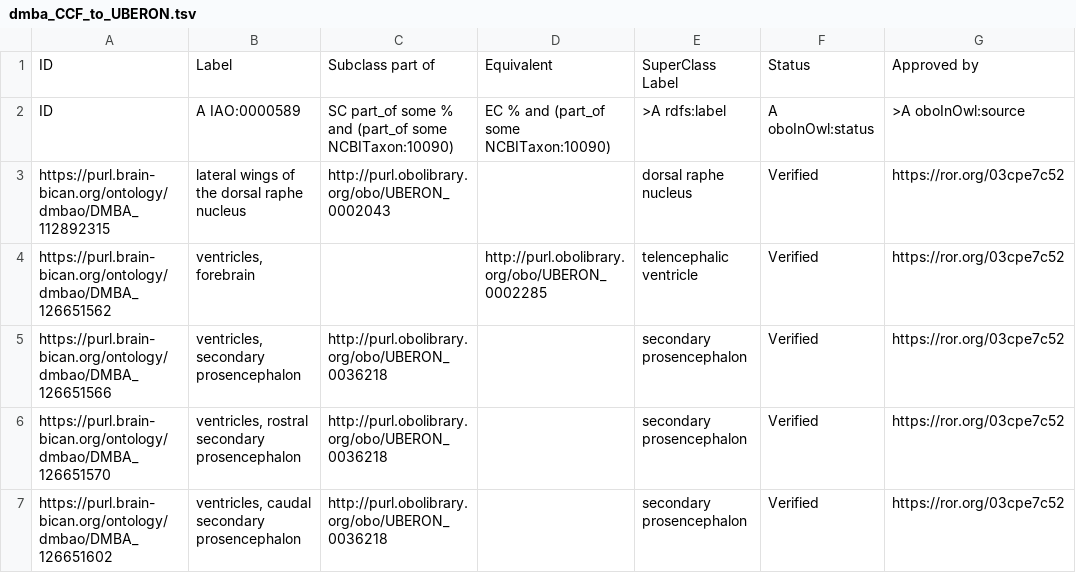
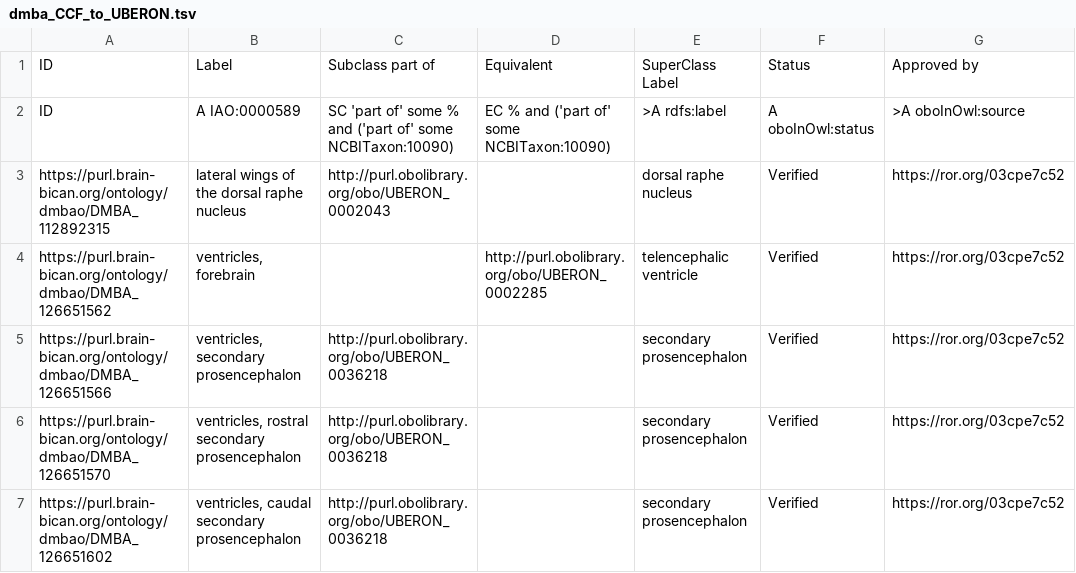
Before and after one commit to brain-bican/developing_mouse_brain_atlas_ontology, a TSV file: src/templates/dmba_CCF_to_UBERON.tsv, drawn as a sheet; only a part is shown.

```diff
--- a/src/templates/dmba_CCF_to_UBERON.tsv
+++ b/src/templates/dmba_CCF_to_UBERON.tsv
@@ -1,3 +1,3 @@
 ID	Label	Subclass part of	Equivalent	SuperClass Label	Status	Approved by		
-ID	A IAO:0000589	SC part_of some % and (part_of some NCBITaxon:10090)	EC % and (part_of some NCBITaxon:10090)	>A rdfs:label	A oboInOwl:status	>A oboInOwl:source		
+ID	A IAO:0000589	SC 'part of' some % and ('part of' some NCBITaxon:10090)	EC % and ('part of' some NCBITaxon:10090)	>A rdfs:label	A oboInOwl:status	>A oboInOwl:source
 https://purl.brain-bican.org/ontology/dmbao/DMBA_112892315	lateral wings of the dorsal raphe nucleus	http://purl.obolibrary.org/obo/UBERON_0002043		dorsal raphe nucleus 	Verified	https://ror.org/03cpe7c52		
```
Also changed, not shown: src/templates/dmba_CCF_to_UBERON_source.tsv, 21 other files.
